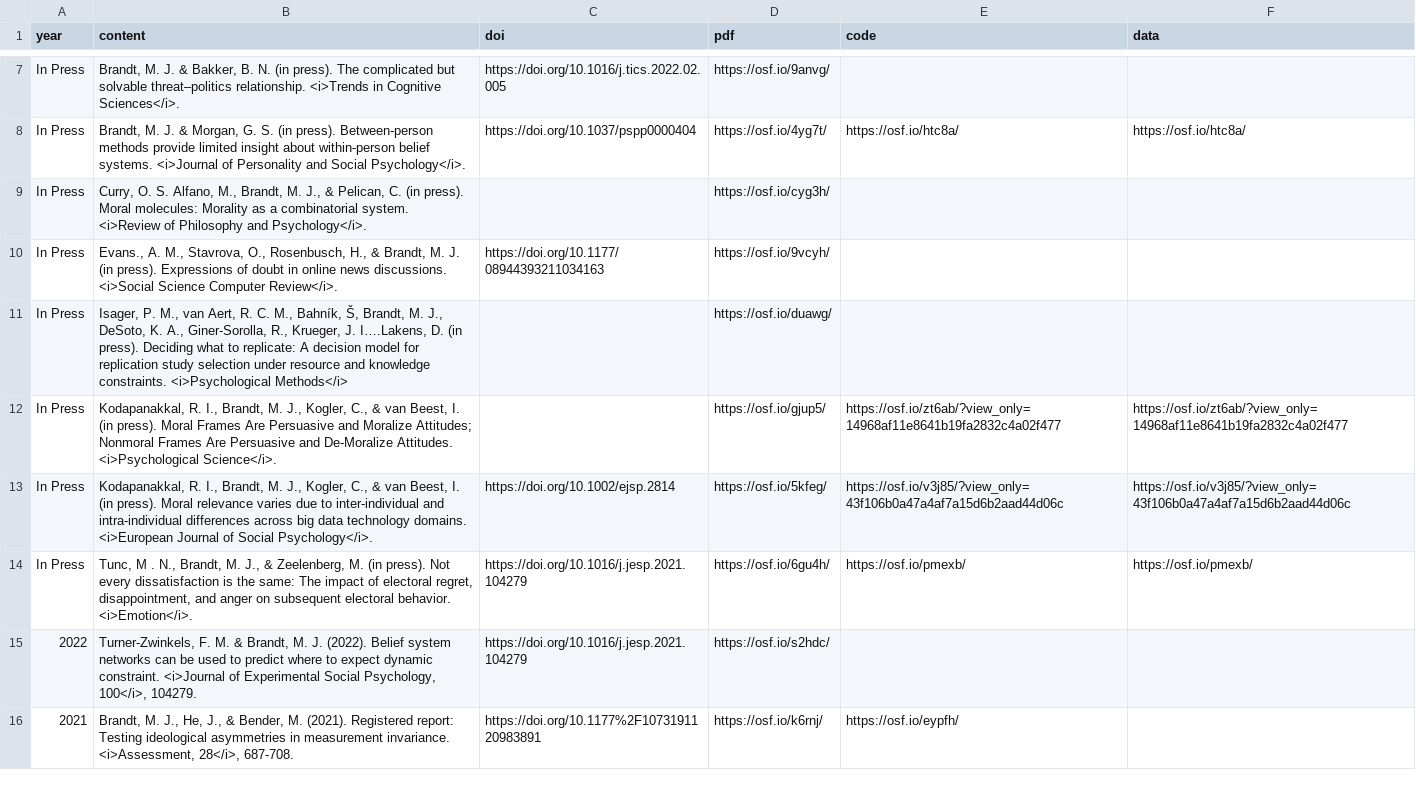
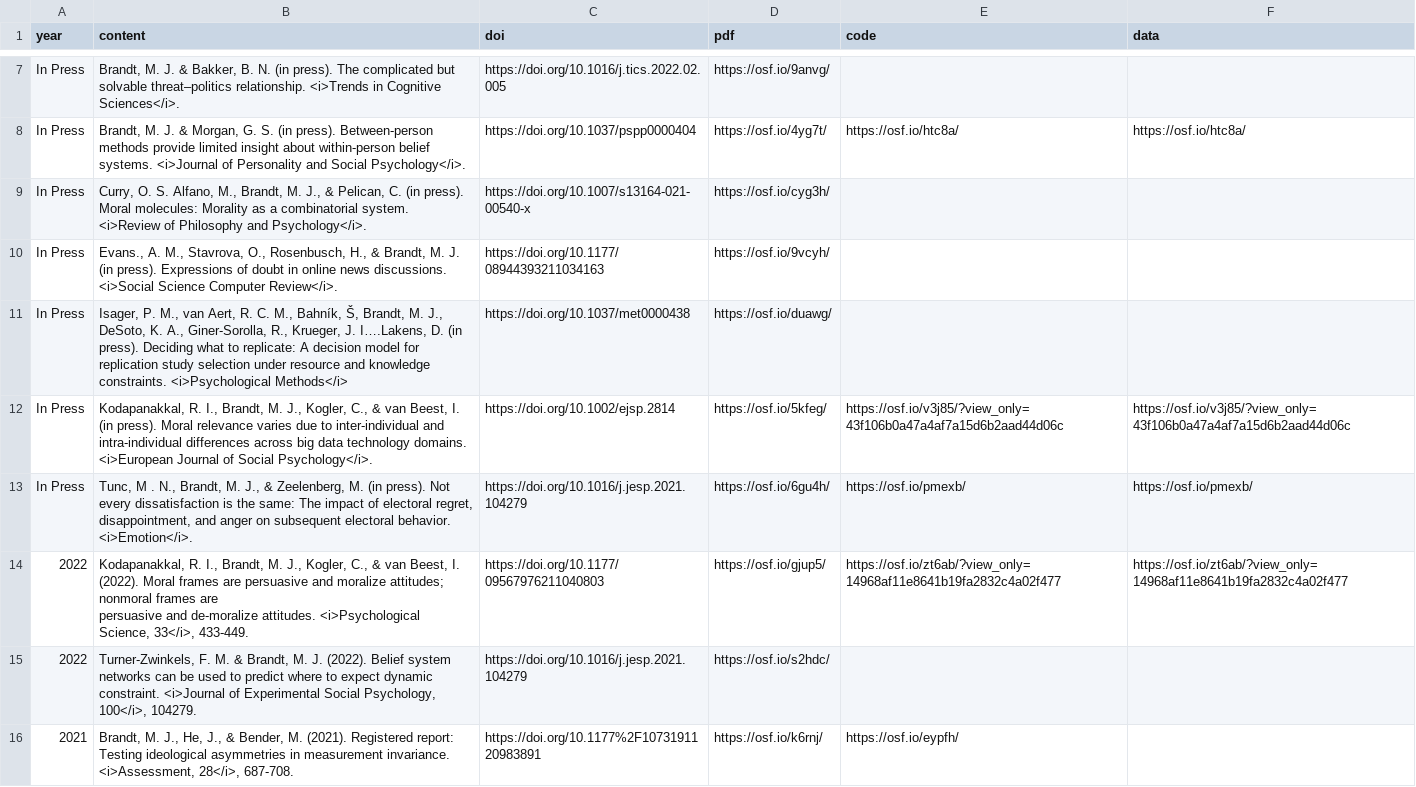
Before and after one commit to mjbsp/tbslab, a CSV file: static/data/pubs.csv, drawn as a sheet; only a part is shown, gaps mark what is left out.

```diff
--- a/static/data/pubs.csv
+++ b/static/data/pubs.csv
@@ -8,8 +8,9 @@ In Press,"Brandt, M. J. & Bakker, B. N. (in press). The complicated but solvable
 In Press,"Brandt, M. J. & Morgan, G. S. (in press). Between-person methods provide limited insight about within-person belief systems. <i>Journal of Personality and Social Psychology</i>. ",https://doi.org/10.1037/pspp0000404,https://osf.io/4yg7t/,https://osf.io/htc8a/,https://osf.io/htc8a/
-In Press,"Curry, O. S. Alfano, M., Brandt, M. J., & Pelican, C. (in press). Moral molecules: Morality as a combinatorial system. <i>Review of Philosophy and Psychology</i>.",,https://osf.io/cyg3h/,,
+In Press,"Curry, O. S. Alfano, M., Brandt, M. J., & Pelican, C. (in press). Moral molecules: Morality as a combinatorial system. <i>Review of Philosophy and Psychology</i>.",https://doi.org/10.1007/s13164-021-00540-x,https://osf.io/cyg3h/,,
 In Press,"Evans., A. M., Stavrova, O., Rosenbusch, H., & Brandt, M. J. (in press). Expressions of doubt in online news discussions. <i>Social Science Computer Review</i>.",https://doi.org/10.1177/08944393211034163,https://osf.io/9vcyh/,,
-In Press,"Isager, P. M., van Aert, R. C. M., Bahník, Š, Brandt, M. J., DeSoto, K. A., Giner-Sorolla, R., Krueger, J. I….Lakens, D. (in press). Deciding what to replicate: A decision model for replication study selection under resource and knowledge constraints. <i>Psychological Methods</i>",,https://osf.io/duawg/,,
-In Press,"Kodapanakkal, R. I., Brandt, M. J., Kogler, C., & van Beest, I. (in press). Moral Frames Are Persuasive and Moralize Attitudes; Nonmoral Frames Are Persuasive and De-Moralize Attitudes. <i>Psychological Science</i>. ",,https://osf.io/gjup5/,https://osf.io/zt6ab/?view_only=14968af11e8641b19fa2832c4a02f477,https://osf.io/zt6ab/?view_only=14968af11e8641b19fa2832c4a02f477
+In Press,"Isager, P. M., van Aert, R. C. M., Bahník, Š, Brandt, M. J., DeSoto, K. A., Giner-Sorolla, R., Krueger, J. I….Lakens, D. (in press). Deciding what to replicate: A decision model for replication study selection under resource and knowledge constraints. <i>Psychological Methods</i>",https://doi.org/10.1037/met0000438,https://osf.io/duawg/,,
 In Press,"Kodapanakkal, R. I., Brandt, M. J., Kogler, C., & van Beest, I. (in press). Moral relevance varies due to inter-individual and intra-individual differences across big data technology domains. <i>European Journal of Social Psychology</i>. ",https://doi.org/10.1002/ejsp.2814,https://osf.io/5kfeg/,https://osf.io/v3j85/?view_only=43f106b0a47a4af7a15d6b2aad44d06c,https://osf.io/v3j85/?view_only=43f106b0a47a4af7a15d6b2aad44d06c
 In Press,"Tunc, M . N., Brandt, M. J., & Zeelenberg, M. (in press). Not every dissatisfaction is the same: The impact of electoral regret, disappointment, and anger on subsequent electoral behavior. <i>Emotion</i>.",https://doi.org/10.1016/j.jesp.2021.104279,https://osf.io/6gu4h/,https://osf.io/pmexb/,https://osf.io/pmexb/
+2022,"Kodapanakkal, R. I., Brandt, M. J., Kogler, C., & van Beest, I. (2022). Moral frames are persuasive and moralize attitudes; nonmoral frames are
+persuasive and de-moralize attitudes. <i>Psychological Science, 33</i>, 433-449. ",https://doi.org/10.1177/09567976211040803,https://osf.io/gjup5/,https://osf.io/zt6ab/?view_only=14968af11e8641b19fa2832c4a02f477,https://osf.io/zt6ab/?view_only=14968af11e8641b19fa2832c4a02f477
 2022,"Turner-Zwinkels, F. M. & Brandt, M. J. (2022). Belief system networks can be used to predict where to expect dynamic constraint. <i>Journal of Experimental Social Psychology, 100</i>, 104279.",https://doi.org/10.1016/j.jesp.2021.104279,https://osf.io/s2hdc/,,
```
Also changed, not shown: 2 other files.
